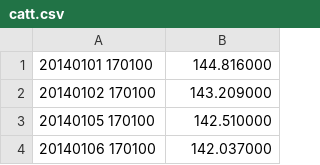
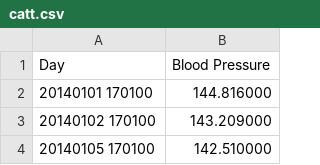
Before and after one commit to waharnum/idrc-sprint-2015, a CSV file: frontend/catt.csv, drawn as a sheet; only a part is shown; the shorter side is filled out with more unchanged rows.

Commit message:
Column labels

```diff
--- a/frontend/catt.csv
+++ b/frontend/catt.csv
@@ -1 +1,2 @@
+Day,Blood Pressure
 20140101 170100,144.816000
```
